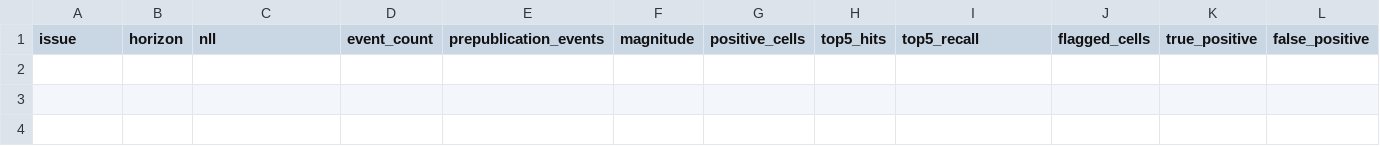
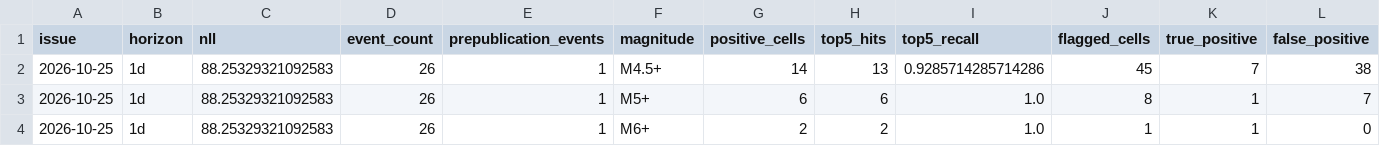
Before and after one commit to HenrikVaughn/shockradar-accuracy, a CSV file: accuracy/history.csv, drawn as a sheet; only a part is shown; rows hold the shown columns only; the diff names each change by its address in the sheet, - before the commit and + after, or states it on an @@ line.

```diff
--- a/accuracy/history.csv
+++ b/accuracy/history.csv
+row 2: 2026-10-25 | 1d | 88.25329321092583 | 26 | 1 | M4.5+ | 14 | 13 | 0.9285714285714286 | 45 | 7 | 38
+row 3: 2026-10-25 | 1d | 88.25329321092583 | 26 | 1 | M5+ | 6 | 6 | 1.0 | 8 | 1 | 7
+row 4: 2026-10-25 | 1d | 88.25329321092583 | 26 | 1 | M6+ | 2 | 2 | 1.0 | 1 | 1 | 0
```
Also changed, not shown: accuracy/publication_times.csv, 3 other files.
